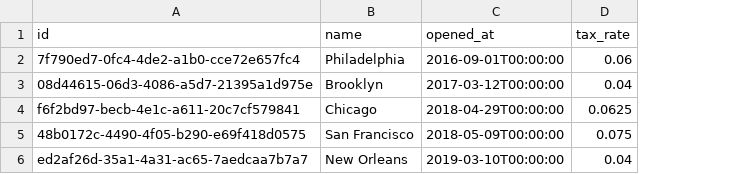
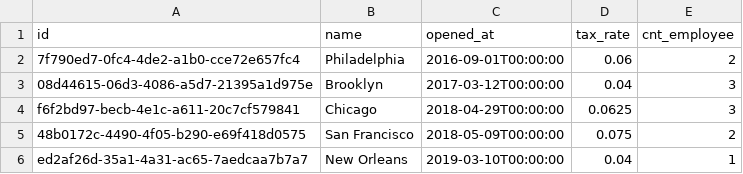
Before and after one commit to dbt-labs/jaffle-sl-template, a CSV file: jaffle-data/raw_stores.csv, drawn as a sheet; the diff names each change by its address in the sheet, - before the commit and + after, or states it on an @@ line.

```diff
--- a/jaffle-data/raw_stores.csv
+++ b/jaffle-data/raw_stores.csv
+column E (cnt_employee), rows 2-6: 2 | 3 | 3 | 2 | 1
```
Also changed, not shown: 3 other files.
